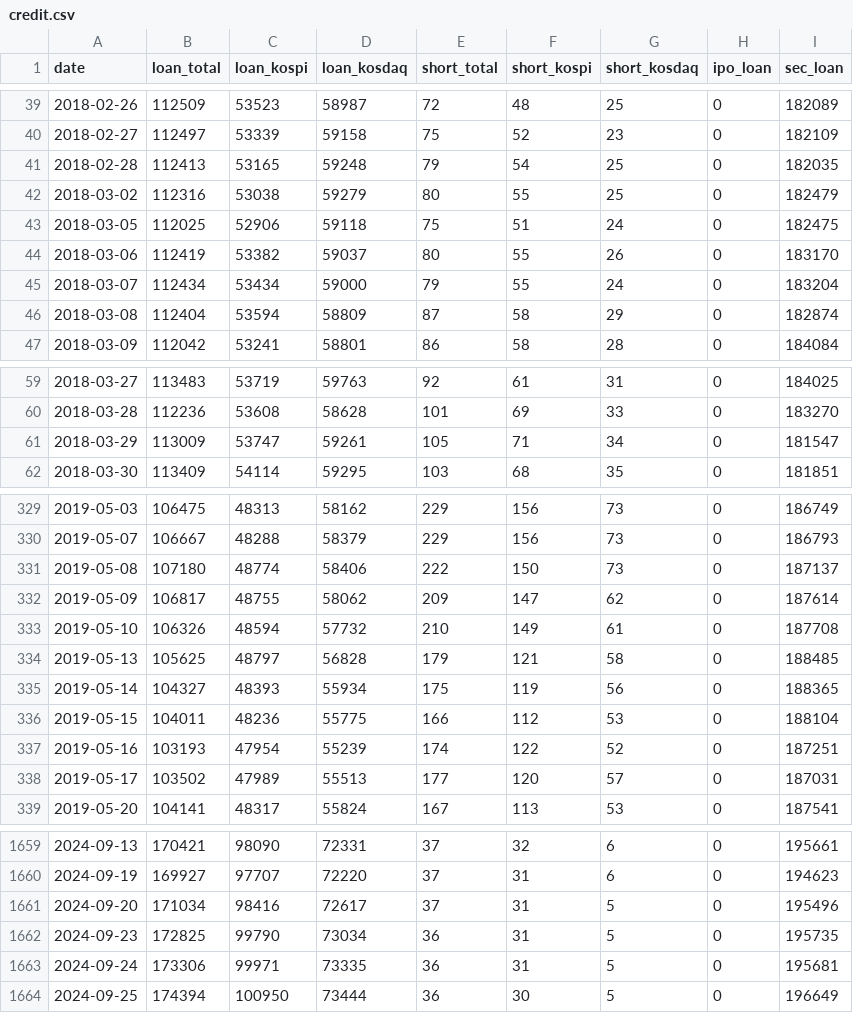
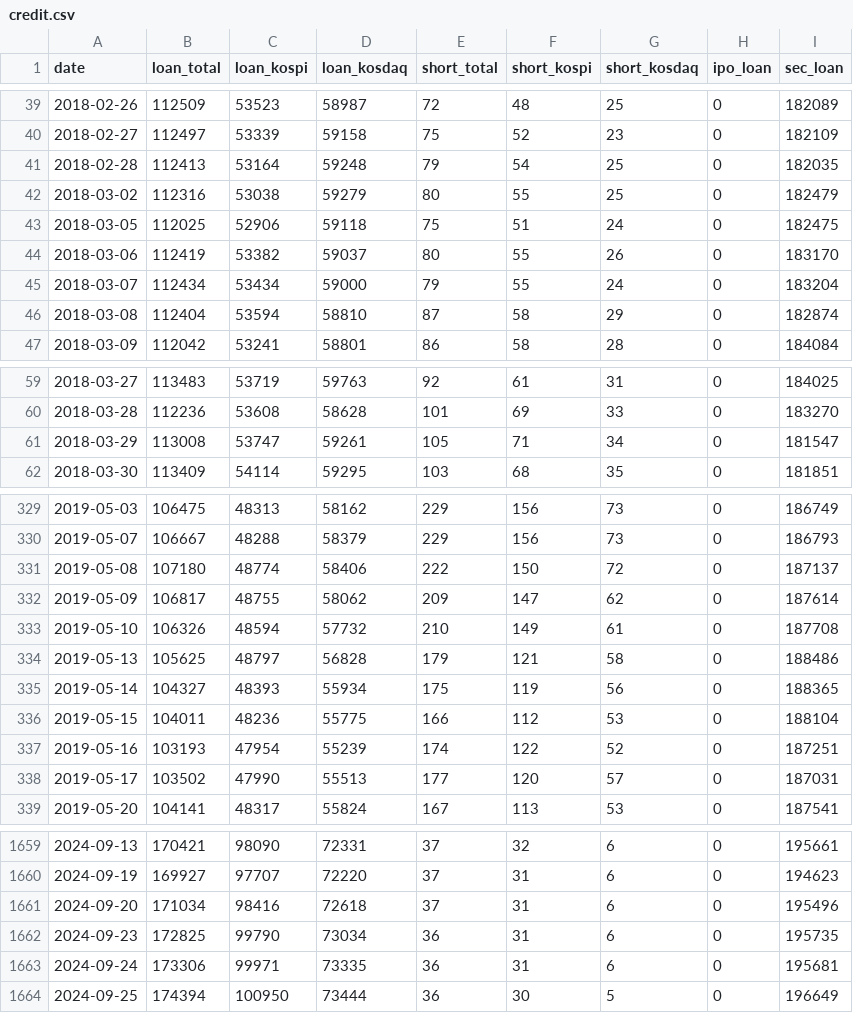
Before and after one commit to mungmoong1004/kofia-market-funds, a CSV file: docs/data/credit.csv, drawn as a sheet; only a part is shown, gaps mark what is left out; the diff covers the shown part only.

```diff
--- a/docs/data/credit.csv
+++ b/docs/data/credit.csv
@@ -40,3 +40,3 @@ date,loan_total,loan_kospi,loan_kosdaq,short_total,short_kospi,short_kosdaq,ipo_
 2018-02-27,112497,53339,59158,75,52,23,0,182109
-2018-02-28,112413,53165,59248,79,54,25,0,182035
+2018-02-28,112413,53164,59248,79,54,25,0,182035
 2018-03-02,112316,53038,59279,80,55,25,0,182479
@@ -45,3 +45,3 @@ date,loan_total,loan_kospi,loan_kosdaq,short_total,short_kospi,short_kosdaq,ipo_
 2018-03-07,112434,53434,59000,79,55,24,0,183204
-2018-03-08,112404,53594,58809,87,58,29,0,182874
+2018-03-08,112404,53594,58810,87,58,29,0,182874
 2018-03-09,112042,53241,58801,86,58,28,0,184084
@@ -60,3 +60,3 @@ date,loan_total,loan_kospi,loan_kosdaq,short_total,short_kospi,short_kosdaq,ipo_
 2018-03-28,112236,53608,58628,101,69,33,0,183270
-2018-03-29,113009,53747,59261,105,71,34,0,181547
+2018-03-29,113008,53747,59261,105,71,34,0,181547
 2018-03-30,113409,54114,59295,103,68,35,0,181851
@@ -330,6 +330,6 @@ date,loan_total,loan_kospi,loan_kosdaq,short_total,short_kospi,short_kosdaq,ipo_
 2019-05-07,106667,48288,58379,229,156,73,0,186793
-2019-05-08,107180,48774,58406,222,150,73,0,187137
+2019-05-08,107180,48774,58406,222,150,72,0,187137
 2019-05-09,106817,48755,58062,209,147,62,0,187614
 2019-05-10,106326,48594,57732,210,149,61,0,187708
-2019-05-13,105625,48797,56828,179,121,58,0,188485
+2019-05-13,105625,48797,56828,179,121,58,0,188486
 2019-05-14,104327,48393,55934,175,119,56,0,188365
@@ -337,3 +337,3 @@ date,loan_total,loan_kospi,loan_kosdaq,short_total,short_kospi,short_kosdaq,ipo_
 2019-05-16,103193,47954,55239,174,122,52,0,187251
-2019-05-17,103502,47989,55513,177,120,57,0,187031
+2019-05-17,103502,47990,55513,177,120,57,0,187031
 2019-05-20,104141,48317,55824,167,113,53,0,187541
@@ -1660,5 +1660,5 @@ date,loan_total,loan_kospi,loan_kosdaq,short_total,short_kospi,short_kosdaq,ipo_
 2024-09-19,169927,97707,72220,37,31,6,0,194623
-2024-09-20,171034,98416,72617,37,31,5,0,195496
-2024-09-23,172825,99790,73034,36,31,5,0,195735
-2024-09-24,173306,99971,73335,36,31,5,0,195681
+2024-09-20,171034,98416,72618,37,31,6,0,195496
+2024-09-23,172825,99790,73034,36,31,6,0,195735
+2024-09-24,173306,99971,73335,36,31,6,0,195681
 2024-09-25,174394,100950,73444,36,30,5,0,196649
```
Also changed, not shown: 68 edited cells elsewhere in this file, docs/data/fund.csv, 3 other files.
